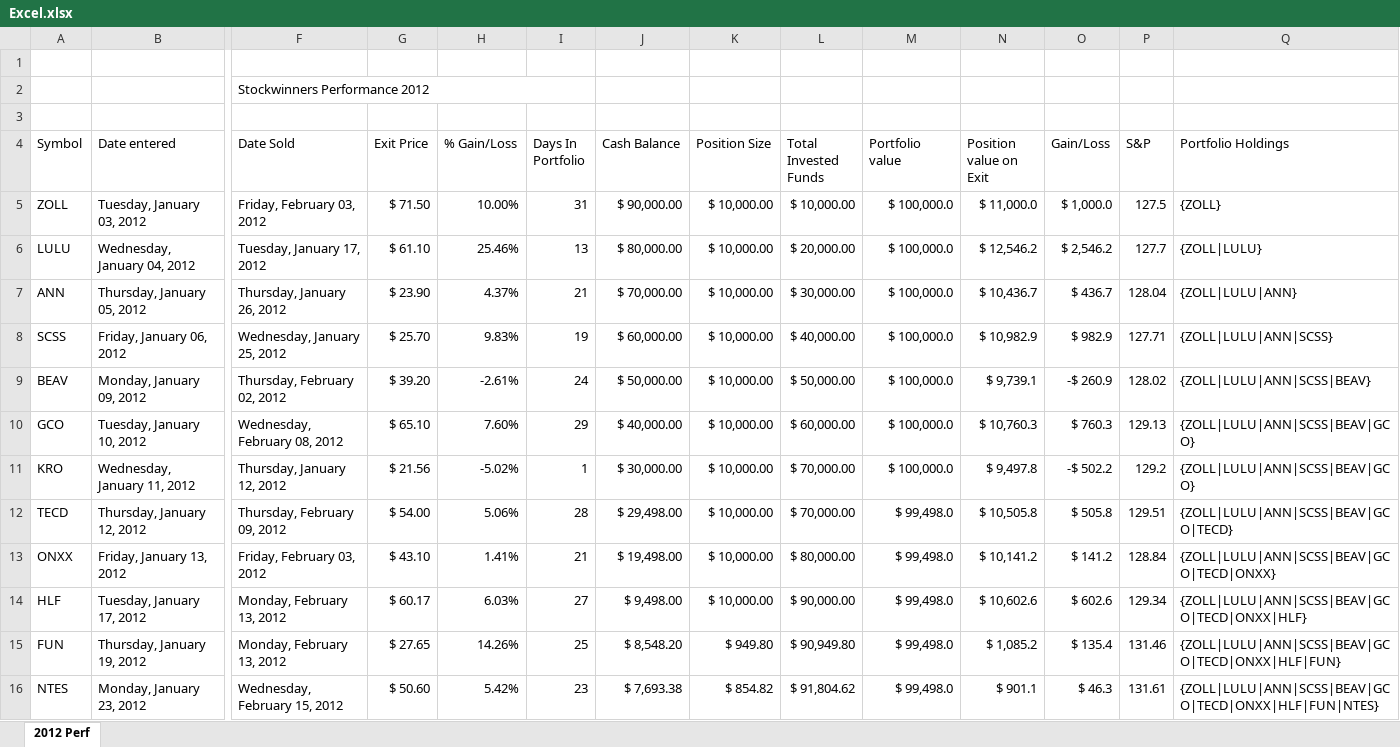
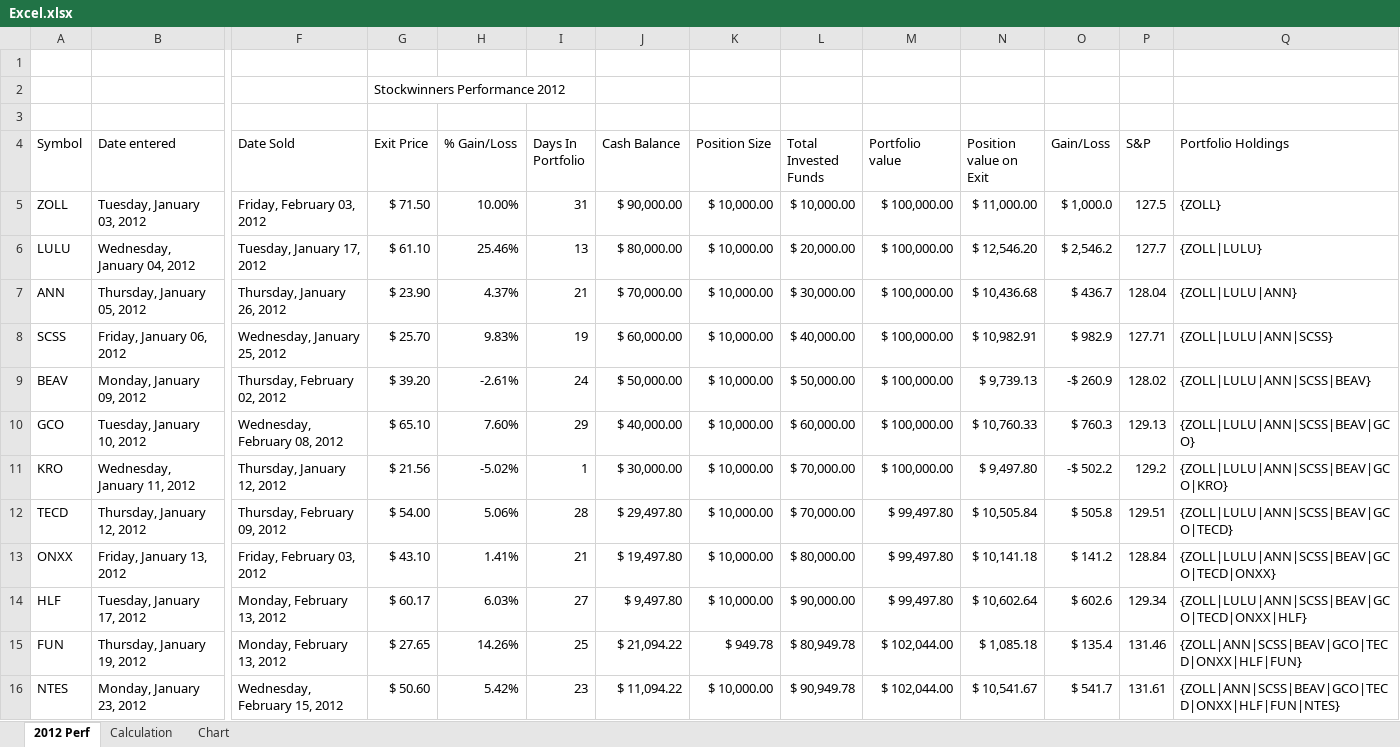
Before and after one commit to sondaa/Stockwinners, an Excel workbook: WebSite/Content/Performance/Excel.xlsx, sheet 2012 Perf, drawn as a sheet; only a part is shown, gaps mark what is left out; values as stored, in another font and other column widths than the file's, no cell formats; conditional formats not drawn; removed rows and columns are numbered as before the commit, all else as after; rows hold the shown columns only; the diff covers the shown part only; the diff names each change by its address in the sheet, - before the commit and + after, or states it on an @@ line.

```diff
--- a/WebSite/Content/Performance/Excel.xlsx (sheet 2012 Perf)
+++ b/WebSite/Content/Performance/Excel.xlsx (sheet 2012 Perf)
+sheet tab: Calculation
+sheet tab: Chart
-row 2:  |  | Stockwinners Performance 2012
+row 2:  |  |  | Stockwinners Performance 2012
-M5:M11 (Portfolio value): $ 100,000.0
+M5:M11 (Portfolio value): $ 100,000.00
-N5 (Position value on Exit): $ 11,000.0
+N5 (Position value on Exit): $ 11,000.00
-N6 (Position value on Exit): $ 12,546.2
+N6 (Position value on Exit): $ 12,546.20
-N7 (Position value on Exit): $ 10,436.7
+N7 (Position value on Exit): $ 10,436.68
-N8 (Position value on Exit): $ 10,982.9
+N8 (Position value on Exit): $ 10,982.91
-N9 (Position value on Exit): $ 9,739.1
+N9 (Position value on Exit): $ 9,739.13
-N10 (Position value on Exit): $ 10,760.3
+N10 (Position value on Exit): $ 10,760.33
-N11 (Position value on Exit): $ 9,497.8
+N11 (Position value on Exit): $ 9,497.80
-Q11 (Portfolio Holdings): {ZOLL|LULU|ANN|SCSS|BEAV|GCO}
+Q11 (Portfolio Holdings): {ZOLL|LULU|ANN|SCSS|BEAV|GCO|KRO}
-J12 (Cash Balance): $ 29,498.00
+J12 (Cash Balance): $ 29,497.80
-M12:M14 (Portfolio value): $ 99,498.0
+M12:M14 (Portfolio value): $ 99,497.80
-N12 (Position value on Exit): $ 10,505.8
+N12 (Position value on Exit): $ 10,505.84
-J13 (Cash Balance): $ 19,498.00
+J13 (Cash Balance): $ 19,497.80
-N13 (Position value on Exit): $ 10,141.2
+N13 (Position value on Exit): $ 10,141.18
-J14 (Cash Balance): $ 9,498.00
+J14 (Cash Balance): $ 9,497.80
-N14 (Position value on Exit): $ 10,602.6
+N14 (Position value on Exit): $ 10,602.64
-J15 (Cash Balance): $ 8,548.20
+J15 (Cash Balance): $ 21,094.22
-K15 (Position Size): $ 949.80
+K15 (Position Size): $ 949.78
-L15 (Total Invested Funds): $ 90,949.80
+L15 (Total Invested Funds): $ 80,949.78
-M15:M16 (Portfolio value): $ 99,498.0
+M15:M16 (Portfolio value): $ 102,044.00
-N15 (Position value on Exit): $ 1,085.2
+N15 (Position value on Exit): $ 1,085.18
-Q15 (Portfolio Holdings): {ZOLL|LULU|ANN|SCSS|BEAV|GCO|TECD|ONXX|HLF|FUN}
+Q15 (Portfolio Holdings): {ZOLL|ANN|SCSS|BEAV|GCO|TECD|ONXX|HLF|FUN}
-J16 (Cash Balance): $ 7,693.38
+J16 (Cash Balance): $ 11,094.22
-K16 (Position Size): $ 854.82
+K16 (Position Size): $ 10,000.00
-L16 (Total Invested Funds): $ 91,804.62
+L16 (Total Invested Funds): $ 90,949.78
-N16 (Position value on Exit): $ 901.1
+N16 (Position value on Exit): $ 10,541.67
-O16 (Gain/Loss): $ 46.3
+O16 (Gain/Loss): $ 541.7
-Q16 (Portfolio Holdings): {ZOLL|LULU|ANN|SCSS|BEAV|GCO|TECD|ONXX|HLF|FUN|NTES}
+Q16 (Portfolio Holdings): {ZOLL|ANN|SCSS|BEAV|GCO|TECD|ONXX|HLF|FUN|NTES}
```
Also changed, not shown: 17 added rows and 664 edited cells elsewhere in this sheet, cell formats, formulas that keep their value, charts or pictures, 5 other files.
